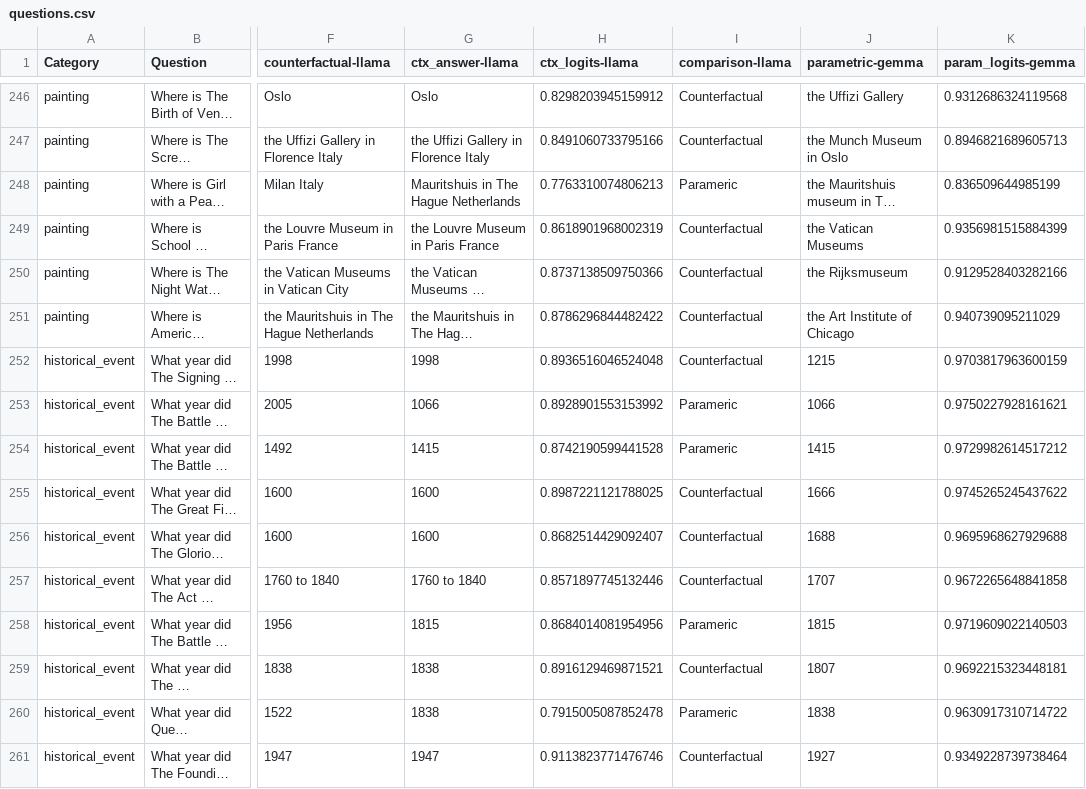
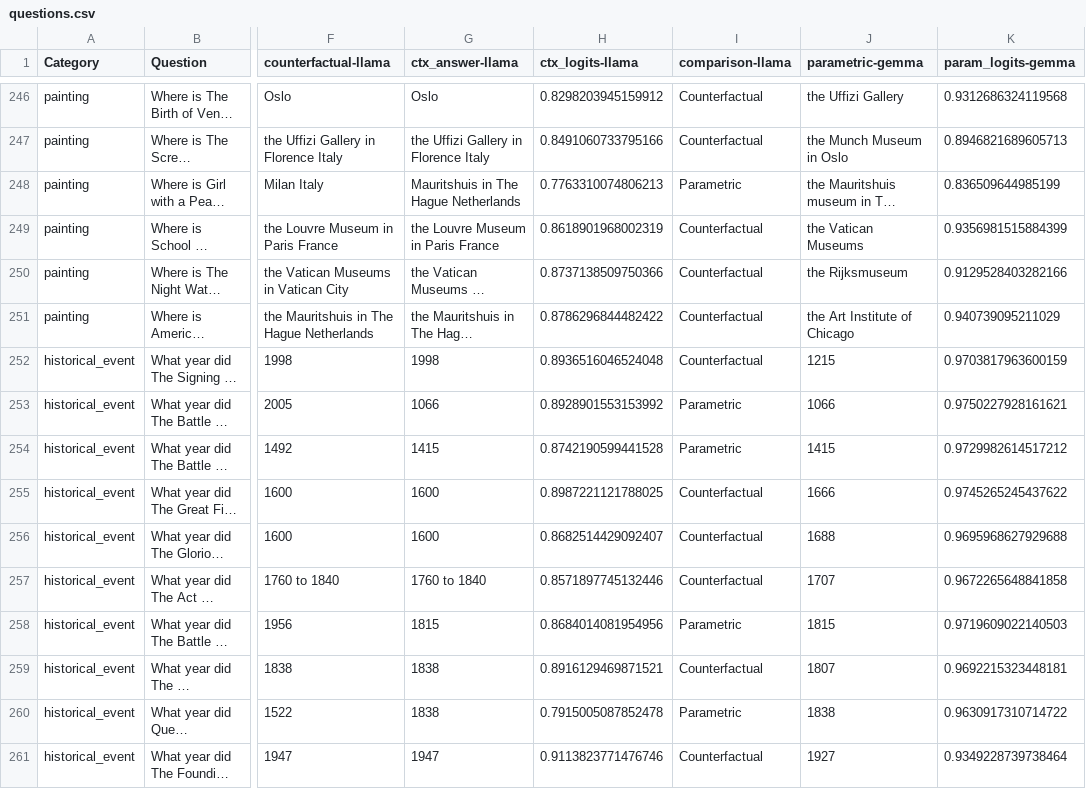
Before and after one commit to mfixman/rag-thesis, a CSV file: data/questions.csv, drawn as a sheet; only a part is shown, gaps mark what is left out; long unchanged cells end in …; the diff covers the shown part only; the diff names each change by its address in the sheet, - before the commit and + after, or states it on an @@ line.

```diff
--- a/data/questions.csv
+++ b/data/questions.csv
-I248 (comparison-llama): Parameric
+I248 (comparison-llama): Parametric
-I253:I254 (comparison-llama): Parameric
+I253:I254 (comparison-llama): Parametric
-I258 (comparison-llama): Parameric
+I258 (comparison-llama): Parametric
-I260 (comparison-llama): Parameric
+I260 (comparison-llama): Parametric
```
Also changed, not shown: 50 edited cells elsewhere in this file, 1 other file.
